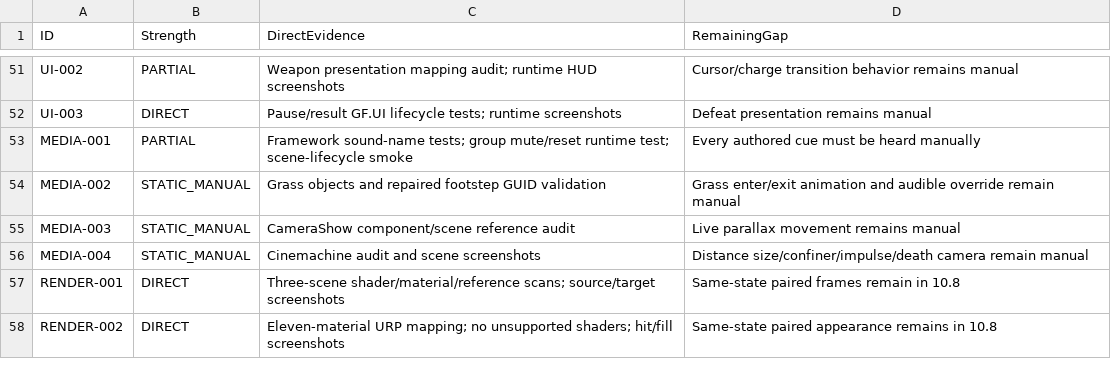
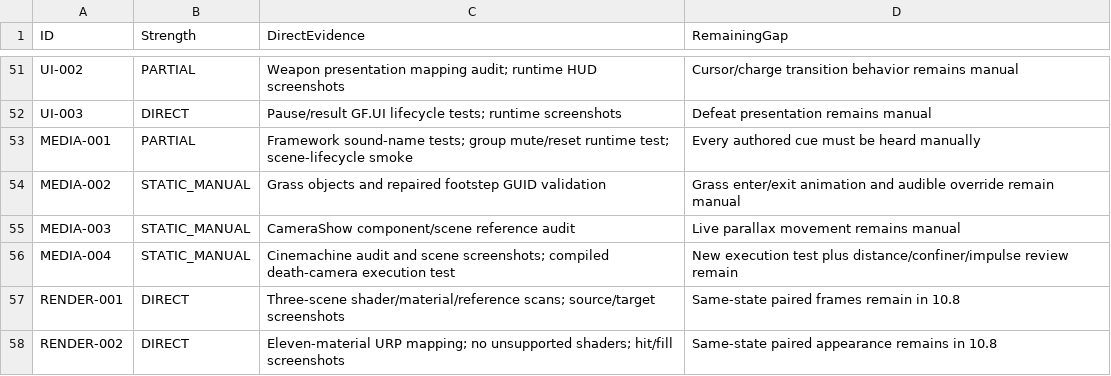
Before and after one commit to TXYzznc/New_ColorTiming, a CSV file: Documentation/Refactor/feature-traceability-audit.csv, drawn as a sheet; only a part is shown, gaps mark what is left out; the diff covers the shown part only.

Commit message:
docs: map player runtime execution coverage

```diff
--- a/Documentation/Refactor/feature-traceability-audit.csv
+++ b/Documentation/Refactor/feature-traceability-audit.csv
@@ -55,3 +55,3 @@ MEDIA-002,STATIC_MANUAL,"Grass objects and repaired footstep GUID validation","G
 MEDIA-003,STATIC_MANUAL,"CameraShow component/scene reference audit","Live parallax movement remains manual"
-MEDIA-004,STATIC_MANUAL,"Cinemachine audit and scene screenshots","Distance size/confiner/impulse/death camera remain manual"
+MEDIA-004,STATIC_MANUAL,"Cinemachine audit and scene screenshots; compiled death-camera execution test","New execution test plus distance/confiner/impulse review remain"
 RENDER-001,DIRECT,"Three-scene shader/material/reference scans; source/target screenshots","Same-state paired frames remain in 10.8"
```
Also changed, not shown: 22 edited cells elsewhere in this file, 1 other file.
